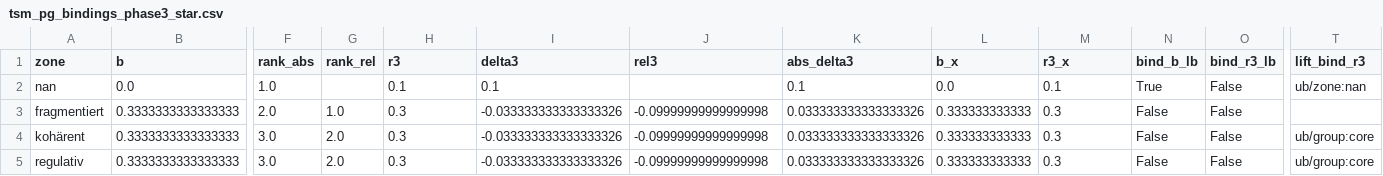
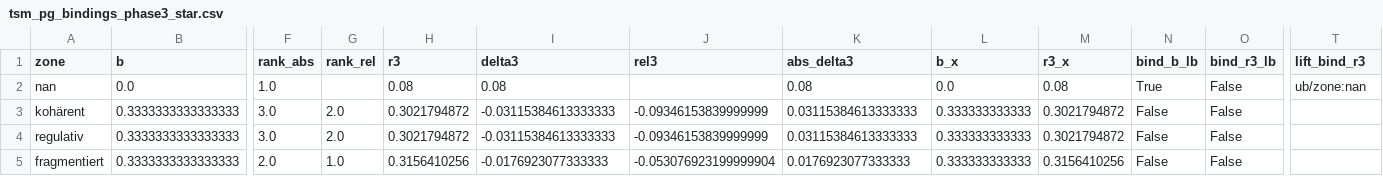
Before and after one commit to RosiG2/Tunnel-Schwingungs-Modell-TSM-, a CSV file: bridge/tsm_pg_bindings_phase3_star.csv, drawn as a sheet; only a part is shown, gaps mark what is left out; removed rows and columns are numbered as before the commit, all else as after; rows hold the shown columns only; the diff names each change by its address in the sheet, - before the commit and + after, or states it on an @@ line.

```diff
--- a/bridge/tsm_pg_bindings_phase3_star.csv
+++ b/bridge/tsm_pg_bindings_phase3_star.csv
-H2 (r3): 0.1
+H2 (r3): 0.08
-I2 (delta3): 0.1
+I2 (delta3): 0.08
-K2 (abs_delta3): 0.1
+K2 (abs_delta3): 0.08
-M2 (r3_x): 0.1
+M2 (r3_x): 0.08
-row 3: fragmentiert | 0.3333333333333333 | 2.0 | 1.0 | 0.3 | -0.033333333333333326 | -0.09999999999999998 | 0.033333333333333326 | 0.333333333333 | 0.3 | False | False
-H3:H4 (r3): 0.3
+H3:H4 (r3): 0.3021794872
-I3:I4 (delta3): -0.033333333333333326
+I3:I4 (delta3): -0.03115384613333333
-J3:J4 (rel3): -0.09999999999999998
+J3:J4 (rel3): -0.09346153839999999
-K3:K4 (abs_delta3): 0.033333333333333326
+K3:K4 (abs_delta3): 0.03115384613333333
-M3:M4 (r3_x): 0.3
+M3:M4 (r3_x): 0.3021794872
-T3:T4 (lift_bind_r3): ub/group:core
+T3:T4 (lift_bind_r3): (empty)
+row 5: fragmentiert | 0.3333333333333333 | 2.0 | 1.0 | 0.3156410256 | -0.0176923077333333 | -0.053076923199999904 | 0.0176923077333333 | 0.333333333333 | 0.3156410256 | False | False
```
Also changed, not shown: bridge/phase3_r3_vs_b.csv, bridge/phase3_r3_vs_rstar.csv, 6 other files.
